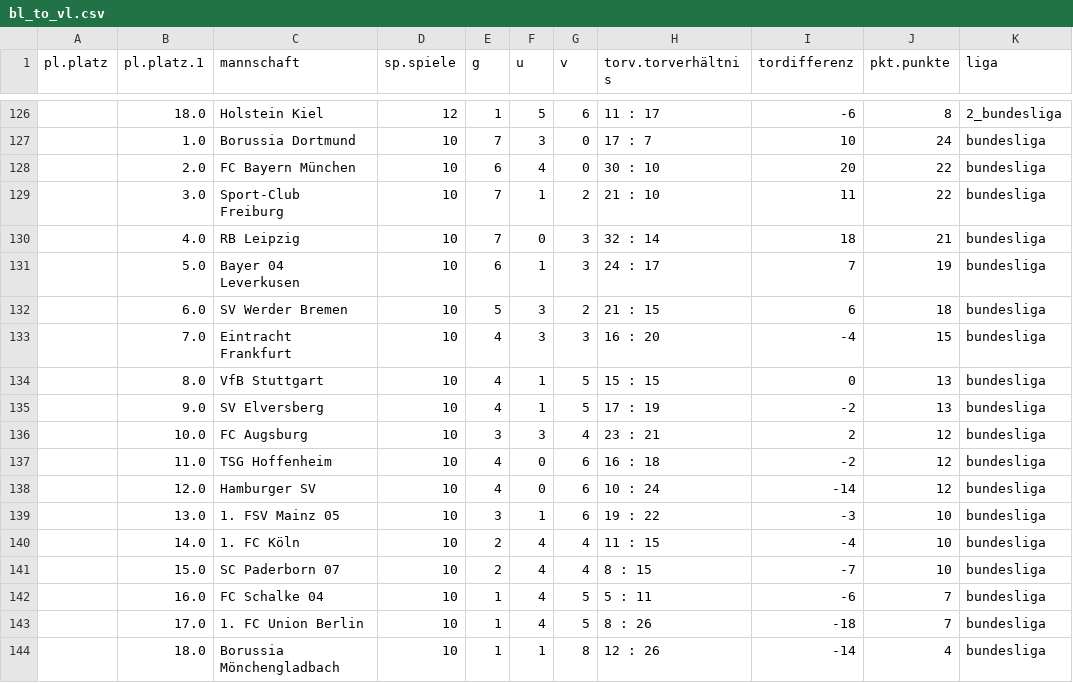
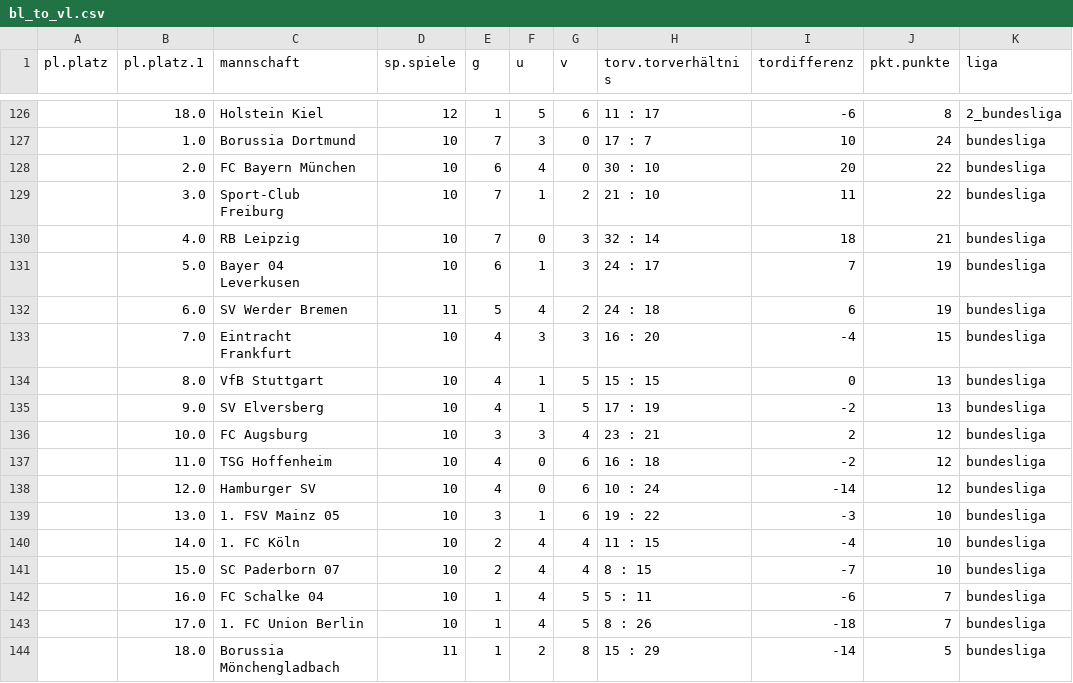
Before and after one commit to RandyNelsonJ/hessen_fussball, a CSV file: src/hessen_fussball/bl_to_vl.csv, drawn as a sheet; only a part is shown, gaps mark what is left out; the diff covers the shown part only.

```diff
--- a/src/hessen_fussball/bl_to_vl.csv
+++ b/src/hessen_fussball/bl_to_vl.csv
@@ -131,3 +131,3 @@ pl.platz,pl.platz.1,mannschaft,sp.spiele,g,u,v,torv.torverhältnis,tordifferenz,
 ,5.0,Bayer 04 Leverkusen,10,6,1,3,24 : 17,7,19,bundesliga
-,6.0,SV Werder Bremen,10,5,3,2,21 : 15,6,18,bundesliga
+,6.0,SV Werder Bremen,11,5,4,2,24 : 18,6,19,bundesliga
 ,7.0,Eintracht Frankfurt,10,4,3,3,16 : 20,-4,15,bundesliga
@@ -143,2 +143,2 @@ pl.platz,pl.platz.1,mannschaft,sp.spiele,g,u,v,torv.torverhältnis,tordifferenz,
 ,17.0,1. FC Union Berlin,10,1,4,5,8 : 26,-18,7,bundesliga
-,18.0,Borussia Mönchengladbach,10,1,1,8,12 : 26,-14,4,bundesliga
+,18.0,Borussia Mönchengladbach,11,1,2,8,15 : 29,-14,5,bundesliga
```
Also changed, not shown: 3 added rows, 3 removed rows and 21 edited cells elsewhere in this file, 11 other files.
